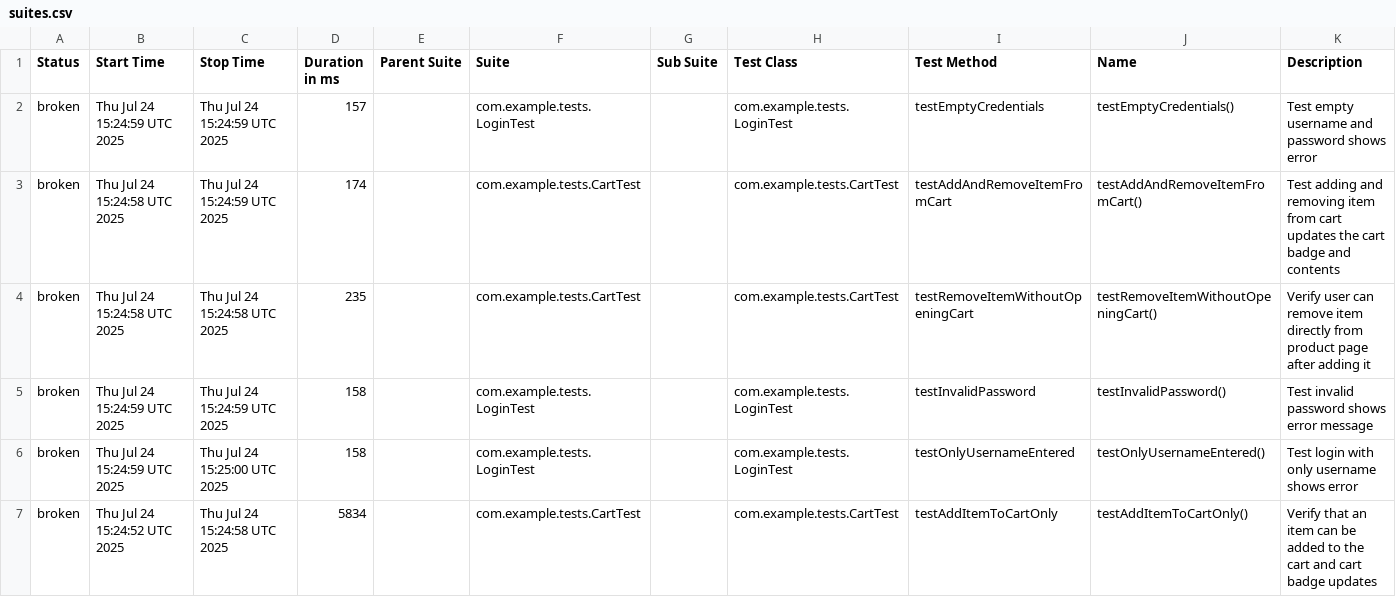
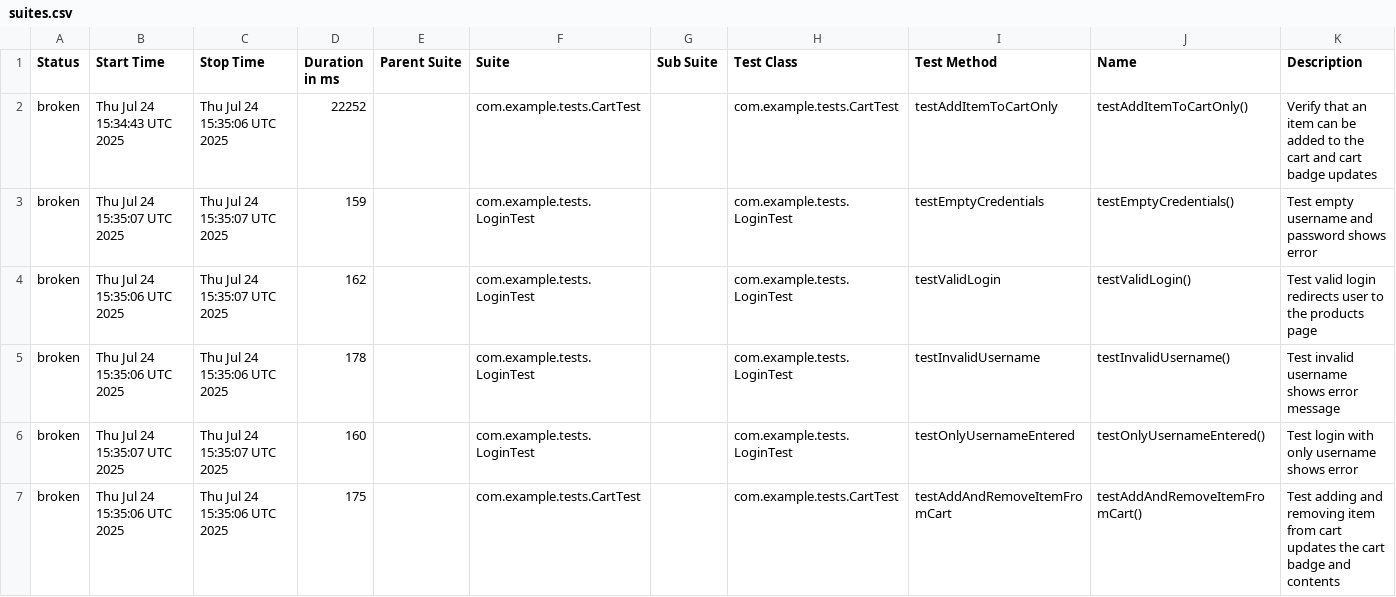
Before and after one commit to NanaQuaci/Advanced-Week8-UI, a CSV file: data/suites.csv, drawn as a sheet; only a part is shown; the diff covers the shown part only.

```diff
--- a/data/suites.csv
+++ b/data/suites.csv
@@ -1,7 +1,7 @@
 "Status","Start Time","Stop Time","Duration in ms","Parent Suite","Suite","Sub Suite","Test Class","Test Method","Name","Description"
-"broken","Thu Jul 24 15:24:59 UTC 2025","Thu Jul 24 15:24:59 UTC 2025","157","","com.example.tests.LoginTest","","com.example.tests.LoginTest","testEmptyCredentials","testEmptyCredentials()","Test empty username and password shows error"
-"broken","Thu Jul 24 15:24:58 UTC 2025","Thu Jul 24 15:24:59 UTC 2025","174","","com.example.tests.CartTest","","com.example.tests.CartTest","testAddAndRemoveItemFromCart","testAddAndRemoveItemFromCart()","Test adding and removing item from cart updates the cart badge and contents"
-"broken","Thu Jul 24 15:24:58 UTC 2025","Thu Jul 24 15:24:58 UTC 2025","235","","com.example.tests.CartTest","","com.example.tests.CartTest","testRemoveItemWithoutOpeningCart","testRemoveItemWithoutOpeningCart()","Verify user can remove item directly from product page after adding it"
-"broken","Thu Jul 24 15:24:59 UTC 2025","Thu Jul 24 15:24:59 UTC 2025","158","","com.example.tests.LoginTest","","com.example.tests.LoginTest","testInvalidPassword","testInvalidPassword()","Test invalid password shows error message"
-"broken","Thu Jul 24 15:24:59 UTC 2025","Thu Jul 24 15:25:00 UTC 2025","158","","com.example.tests.LoginTest","","com.example.tests.LoginTest","testOnlyUsernameEntered","testOnlyUsernameEntered()","Test login with only username shows error"
-"broken","Thu Jul 24 15:24:52 UTC 2025","Thu Jul 24 15:24:58 UTC 2025","5834","","com.example.tests.CartTest","","com.example.tests.CartTest","testAddItemToCartOnly","testAddItemToCartOnly()","Verify that an item can be added to the cart and cart badge updates"
+"broken","Thu Jul 24 15:34:43 UTC 2025","Thu Jul 24 15:35:06 UTC 2025","22252","","com.example.tests.CartTest","","com.example.tests.CartTest","testAddItemToCartOnly","testAddItemToCartOnly()","Verify that an item can be added to the cart and cart badge updates"
+"broken","Thu Jul 24 15:35:07 UTC 2025","Thu Jul 24 15:35:07 UTC 2025","159","","com.example.tests.LoginTest","","com.example.tests.LoginTest","testEmptyCredentials","testEmptyCredentials()","Test empty username and password shows error"
+"broken","Thu Jul 24 15:35:06 UTC 2025","Thu Jul 24 15:35:07 UTC 2025","162","","com.example.tests.LoginTest","","com.example.tests.LoginTest","testValidLogin","testValidLogin()","Test valid login redirects user to the products page"
+"broken","Thu Jul 24 15:35:06 UTC 2025","Thu Jul 24 15:35:06 UTC 2025","178","","com.example.tests.LoginTest","","com.example.tests.LoginTest","testInvalidUsername","testInvalidUsername()","Test invalid username shows error message"
+"broken","Thu Jul 24 15:35:07 UTC 2025","Thu Jul 24 15:35:07 UTC 2025","160","","com.example.tests.LoginTest","","com.example.tests.LoginTest","testOnlyUsernameEntered","testOnlyUsernameEntered()","Test login with only username shows error"
+"broken","Thu Jul 24 15:35:06 UTC 2025","Thu Jul 24 15:35:06 UTC 2025","175","","com.example.tests.CartTest","","com.example.tests.CartTest","testAddAndRemoveItemFromCart","testAddAndRemoveItemFromCart()","Test adding and removing item from cart updates the cart badge and contents"
```
Also changed, not shown: 17 edited cells elsewhere in this file, data/behaviors.csv, 51 other files.
